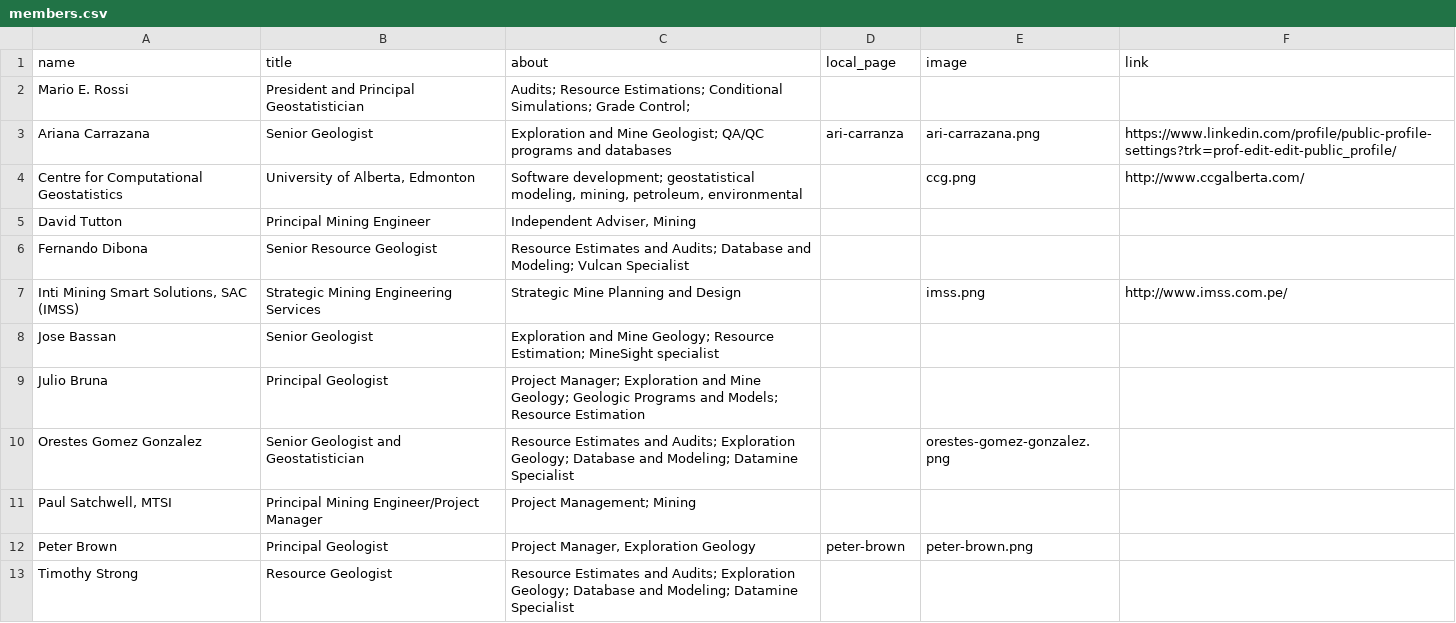
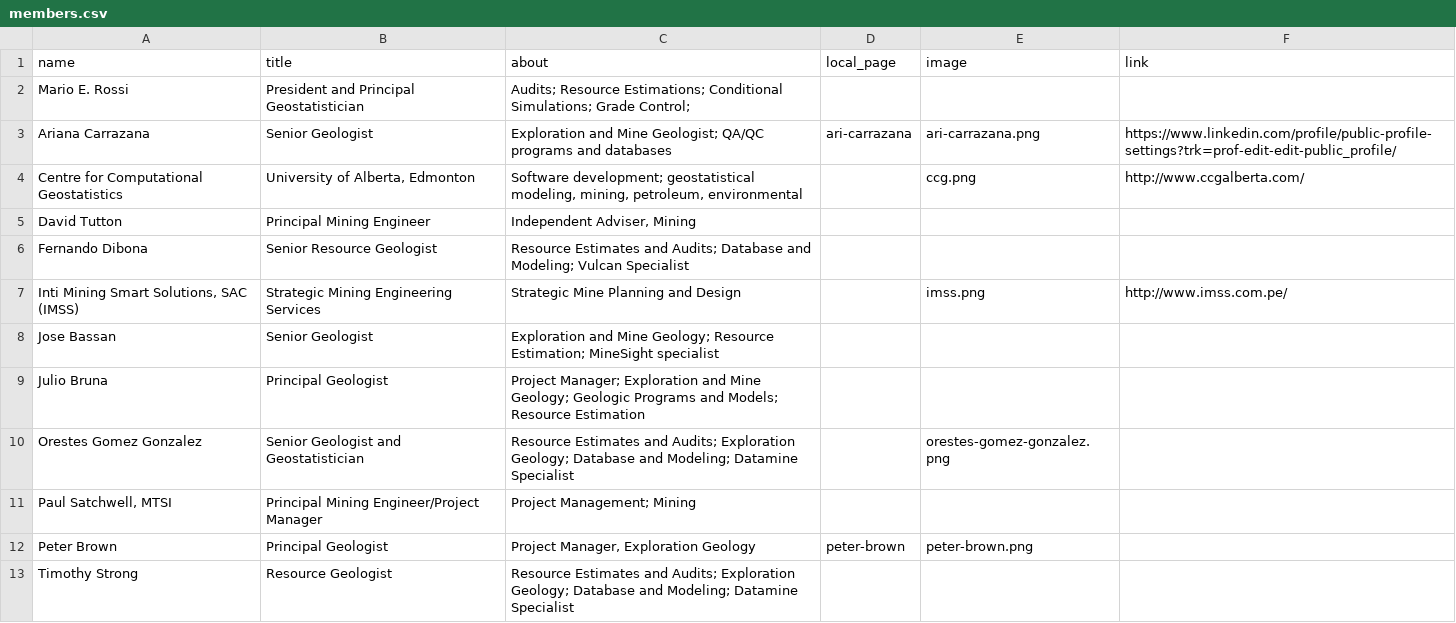
Before and after one commit to marioerossi/geosysint, a CSV file: _data/members.csv, drawn as a sheet.

Commit message:
Fix typo

```diff
--- a/_data/members.csv
+++ b/_data/members.csv
@@ -2,3 +2,3 @@ name,title,about,local_page,image,link
 Mario E. Rossi,President and Principal Geostatistician,Audits; Resource Estimations; Conditional Simulations; Grade Control;,,,
-Ariana Carrazana,Senior Geologist,Exploration and Mine Geologist; QA/QC programs and databases,ari-carranza,ari-carrazana.png,https://www.linkedin.com/profile/public-profile-settings?trk=prof-edit-edit-public_profile/
+Ariana Carrazana,Senior Geologist,Exploration and Mine Geologist; QA/QC programs and databases,ari-carrazana,ari-carrazana.png,https://www.linkedin.com/profile/public-profile-settings?trk=prof-edit-edit-public_profile/
 Centre for Computational Geostatistics,"University of Alberta, Edmonton","Software development; geostatistical modeling, mining, petroleum, environmental",,ccg.png,http://www.ccgalberta.com/
```
